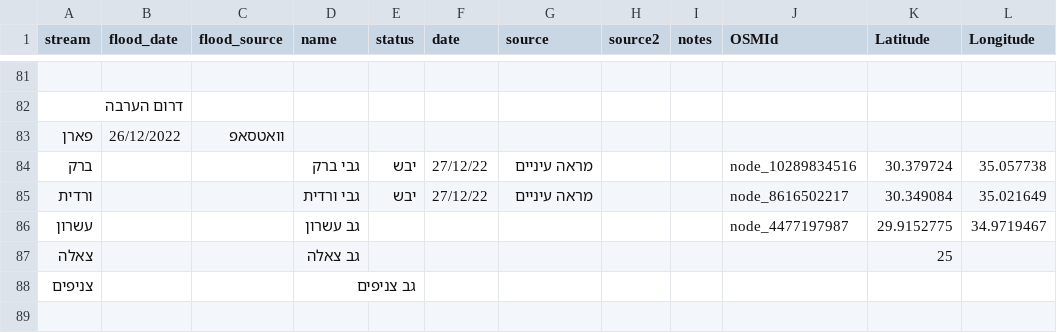
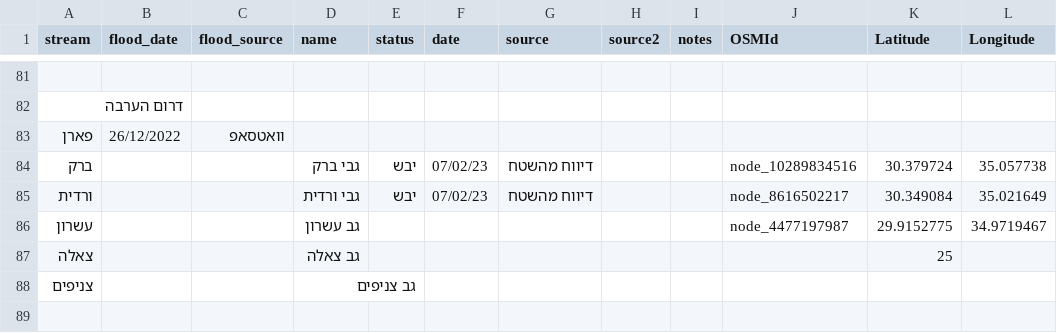
Before and after one commit to amiad/IHMGeoJSONWaterholes, a CSV file: floods.csv, drawn as a sheet; only a part is shown, gaps mark what is left out; the diff names each change by its address in the sheet, - before the commit and + after, or states it on an @@ line.

Commit message:
update source.geojson 2023-02-07-16:46

```diff
--- a/floods.csv
+++ b/floods.csv
-F84:F85 (date): 27/12/22
+F84:F85 (date): 07/02/23
-G84:G85 (source): מראה עיניים
+G84:G85 (source): דיווח מהשטח
```
Also changed, not shown: 1 other file.
